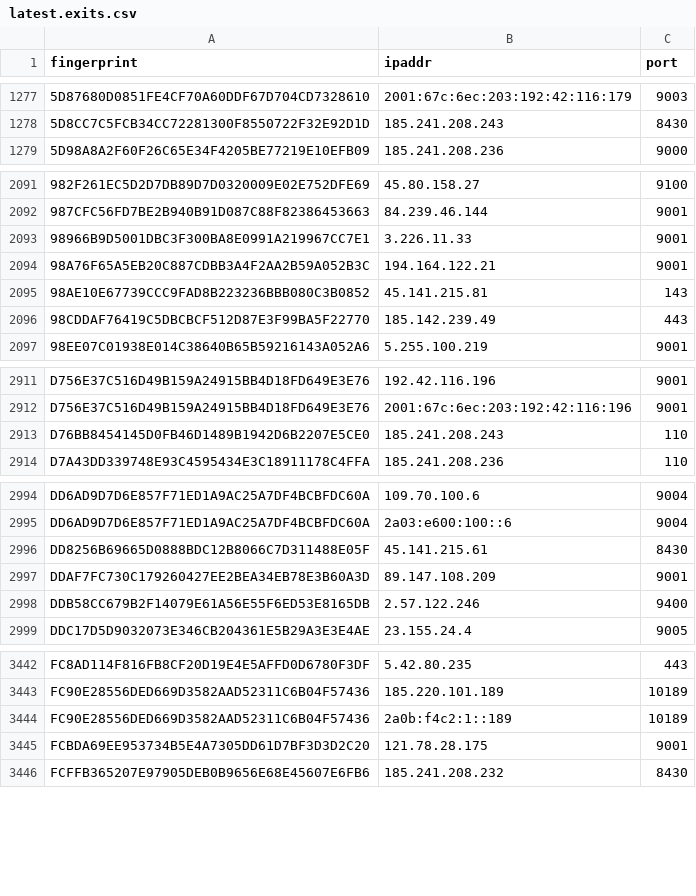
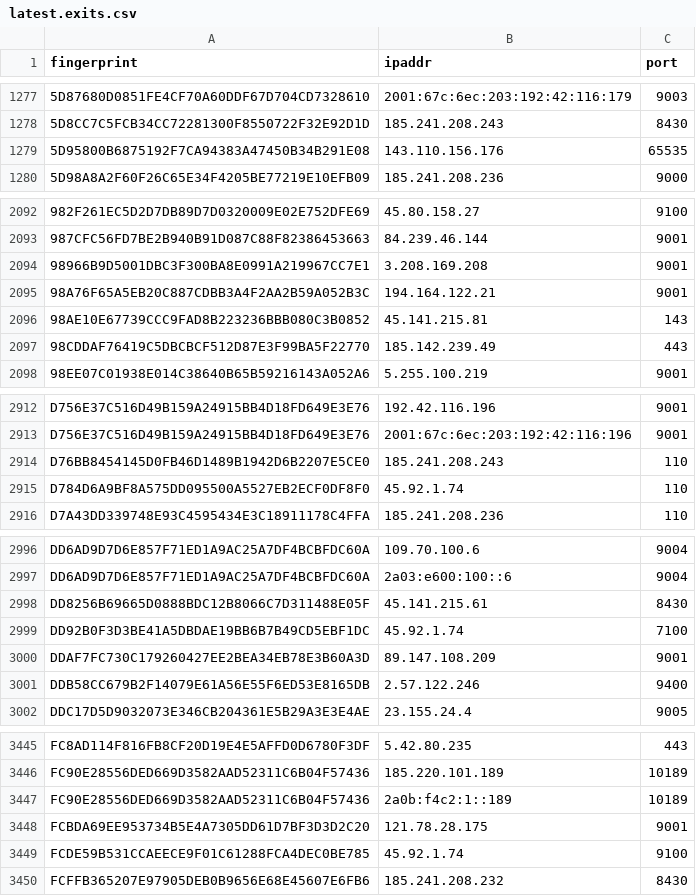
Before and after one commit to alireza-rezaee/tor-nodes, a CSV file: latest.exits.csv, drawn as a sheet; only a part is shown, gaps mark what is left out.

```diff
--- a/latest.exits.csv
+++ b/latest.exits.csv
@@ -1278,2 +1278,3 @@ fingerprint, ipaddr, port
 5D8CC7C5FCB34CC72281300F8550722F32E92D1D, 185.241.208.243, 8430
+5D95800B6875192F7CA94383A47450B34B291E08, 143.110.156.176, 65535
 5D98A8A2F60F26C65E34F4205BE77219E10EFB09, 185.241.208.236, 9000
@@ -2092,3 +2093,3 @@ fingerprint, ipaddr, port
 987CFC56FD7BE2B940B91D087C88F82386453663, 84.239.46.144, 9001
-98966B9D5001DBC3F300BA8E0991A219967CC7E1, 3.226.11.33, 9001
+98966B9D5001DBC3F300BA8E0991A219967CC7E1, 3.208.169.208, 9001
 98A76F65A5EB20C887CDBB3A4F2AA2B59A052B3C, 194.164.122.21, 9001
@@ -2913,2 +2914,3 @@ D756E37C516D49B159A24915BB4D18FD649E3E76, 2001:67c:6ec:203:192:42:116:196, 9001
 D76BB8454145D0FB46D1489B1942D6B2207E5CE0, 185.241.208.243, 110
+D784D6A9BF8A575DD095500A5527EB2ECF0DF8F0, 45.92.1.74, 110
 D7A43DD339748E93C4595434E3C18911178C4FFA, 185.241.208.236, 110
@@ -2996,2 +2998,3 @@ DD6AD9D7D6E857F71ED1A9AC25A7DF4BCBFDC60A, 2a03:e600:100::6, 9004
 DD8256B69665D0888BDC12B8066C7D311488E05F, 45.141.215.61, 8430
+DD92B0F3D3BE41A5DBDAE19BB6B7B49CD5EBF1DC, 45.92.1.74, 7100
 DDAF7FC730C179260427EE2BEA34EB78E3B60A3D, 89.147.108.209, 9001
@@ -3445,2 +3448,3 @@ FC90E28556DED669D3582AAD52311C6B04F57436, 2a0b:f4c2:1::189, 10189
 FCBDA69EE953734B5E4A7305DD61D7BF3D3D2C20, 121.78.28.175, 9001
+FCDE59B531CCAEECE9F01C61288FCA4DEC0BE785, 45.92.1.74, 9100
 FCFFB365207E97905DEB0B9656E68E45607E6FB6, 185.241.208.232, 8430
```
Also changed, not shown: latest.all.csv, latest.guards.csv.
